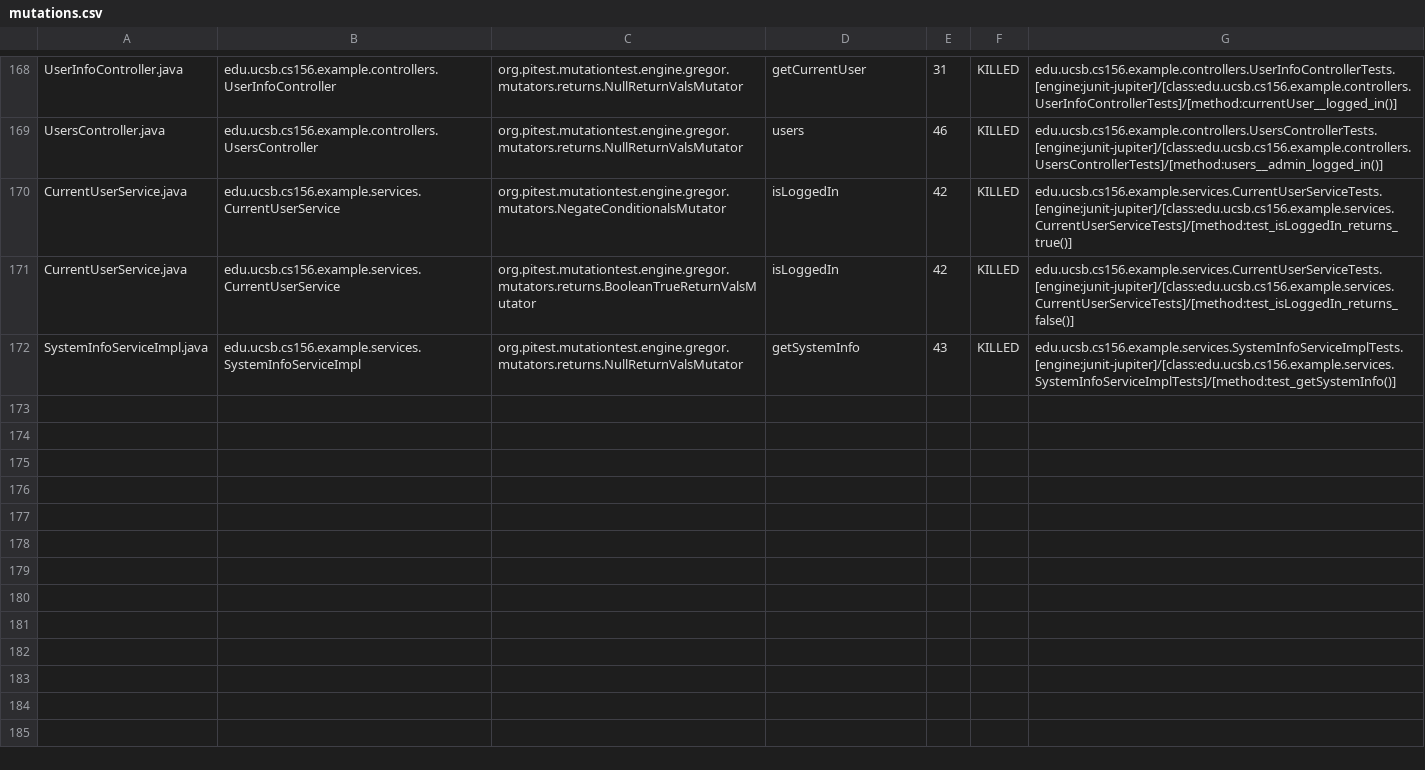
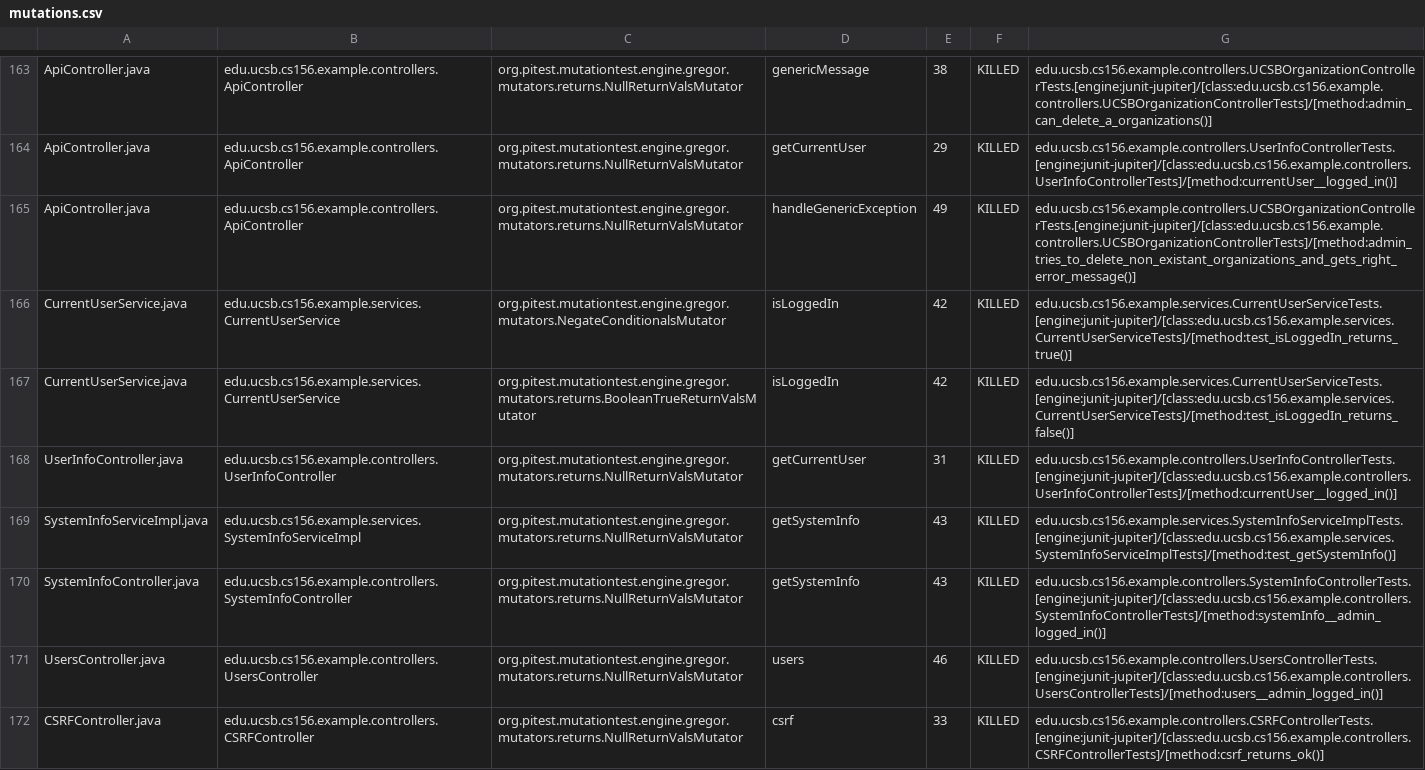
Before and after one commit to ucsb-cs156-f24/team02-f24-04, a CSV file: pitest/mutations.csv, drawn as a sheet; only a part is shown, gaps mark what is left out; addresses are those after the commit; the diff covers the shown part only; the diff names each change by its address in the sheet, - before the commit and + after, or states it on an @@ line.

Commit message:
Deploying to gh-pages from @ ucsb-cs156-f24/team02-f24-04@64e0462f37a32a06c5789f84c5e9b2a3c55fd1f2 🚀

```diff
--- a/pitest/mutations.csv
+++ b/pitest/mutations.csv
-A163: UserInfoController.java
+A163: ApiController.java
-B163: edu.ucsb.cs156.example.controllers.UserInfoController
+B163: edu.ucsb.cs156.example.controllers.ApiController
-D163: getCurrentUser
+D163: genericMessage
-E163: 31
+E163: 38
-G163: edu.ucsb.cs156.example.controllers.UserInfoControllerTests.[engine:junit-jupiter]/[class:edu.ucsb.cs156.example.controllers.UserInfoControllerTests]/[method:currentUser__logged_in()]
+G163: edu.ucsb.cs156.example.controllers.UCSBOrganizationControllerTests.[engine:junit-jupiter]/[class:edu.ucsb.cs156.example.controllers.UCSBOrganizationControllerTests]/[method:admin_can_delete_a_organizations()]
@@ row 2 moved to row 164: ApiController.java @@
-A165: UsersController.java
+A165: ApiController.java
-B165: edu.ucsb.cs156.example.controllers.UsersController
+B165: edu.ucsb.cs156.example.controllers.ApiController
-D165: users
+D165: handleGenericException
-E165: 46
+E165: 49
-G165: edu.ucsb.cs156.example.controllers.UsersControllerTests.[engine:junit-jupiter]/[class:edu.ucsb.cs156.example.controllers.UsersControllerTests]/[method:users__admin_logged_in()]
+G165: edu.ucsb.cs156.example.controllers.UCSBOrganizationControllerTests.[engine:junit-jupiter]/[class:edu.ucsb.cs156.example.controllers.UCSBOrganizationControllerTests]/[method:admin_tries_to_delete_non_existant_organizations_and_gets_right_error_message()]
+row 168: UserInfoController.java | edu.ucsb.cs156.example.controllers.UserInfoController | org.pitest.mutationtest.engine.gregor.mutators.returns.NullReturnValsMutator | getCurrentUser | 31 | KILLED | edu.ucsb.cs156.example.controllers.UserInfoControllerTests.[engine:junit-jupiter]/[class:edu.ucsb.cs156.example.controllers.UserInfoControllerTests]/[method:currentUser__logged_in()]
@@ row 98 moved to row 170: SystemInfoController.java @@
+row 171: UsersController.java | edu.ucsb.cs156.example.controllers.UsersController | org.pitest.mutationtest.engine.gregor.mutators.returns.NullReturnValsMutator | users | 46 | KILLED | edu.ucsb.cs156.example.controllers.UsersControllerTests.[engine:junit-jupiter]/[class:edu.ucsb.cs156.example.controllers.UsersControllerTests]/[method:users__admin_logged_in()]
@@ row 23 moved to row 172: CSRFController.java @@
```
Also changed, not shown: 2 removed rows, 103 moved rows and 8 edited cells elsewhere in this file, 17 other files.
